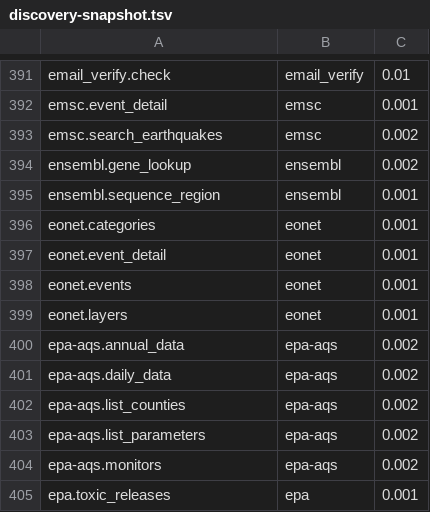
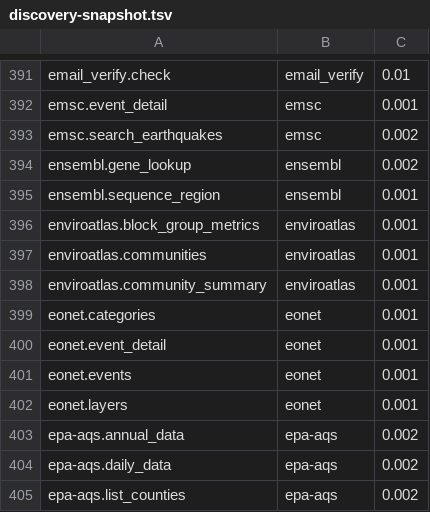
Before and after one commit to whiteknightonhorse/APIbase, a TSV file: scripts/discovery-snapshot.tsv, drawn as a sheet; only a part is shown, gaps mark what is left out; the shorter side is filled out with more unchanged rows; the diff names each change by its address in the sheet, - before the commit and + after, or states it on an @@ line.

```diff
--- a/scripts/discovery-snapshot.tsv
+++ b/scripts/discovery-snapshot.tsv
+row 396: enviroatlas.block_group_metrics | enviroatlas | 0.001
+row 397: enviroatlas.communities | enviroatlas | 0.001
+row 398: enviroatlas.community_summary | enviroatlas | 0.001
```
Also changed, not shown: 26 other files.
